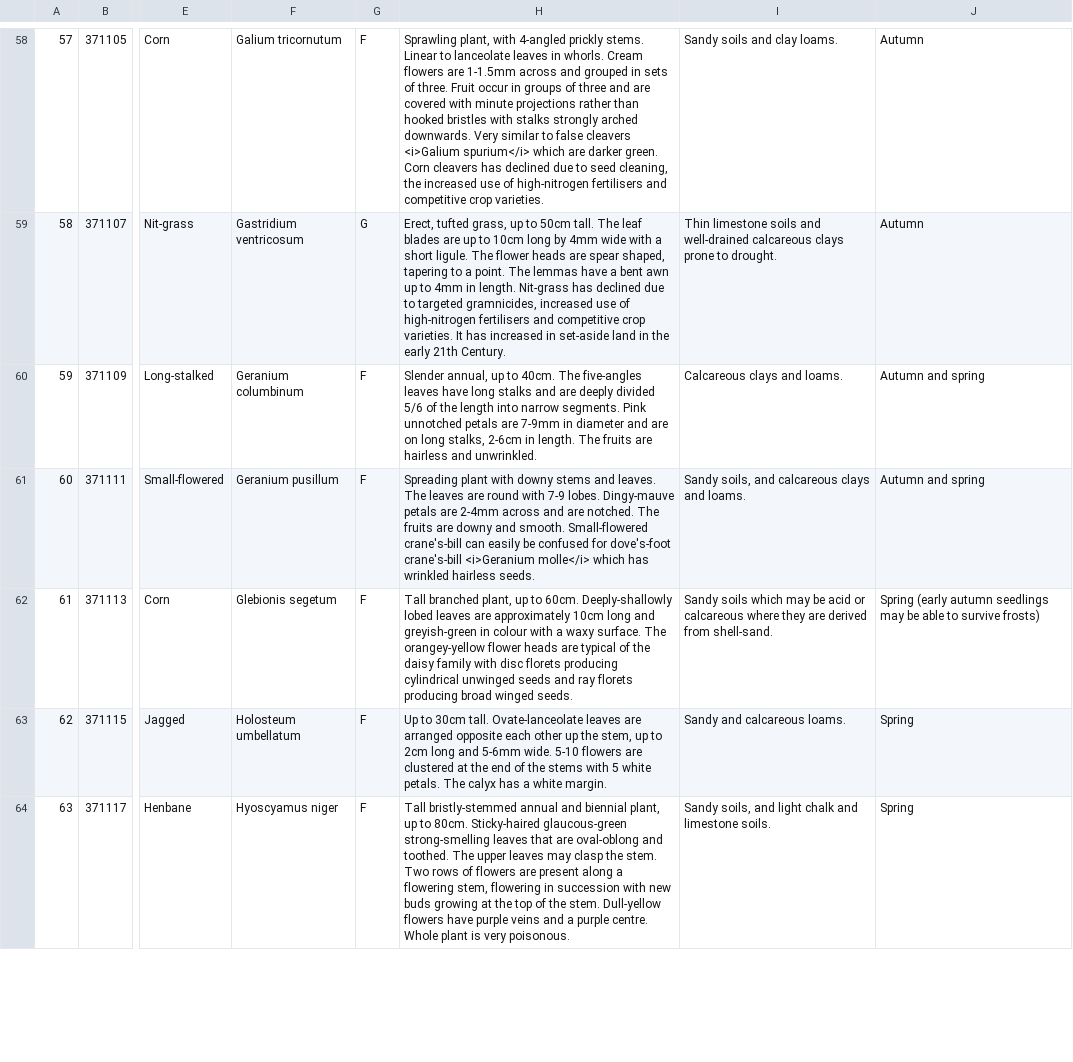
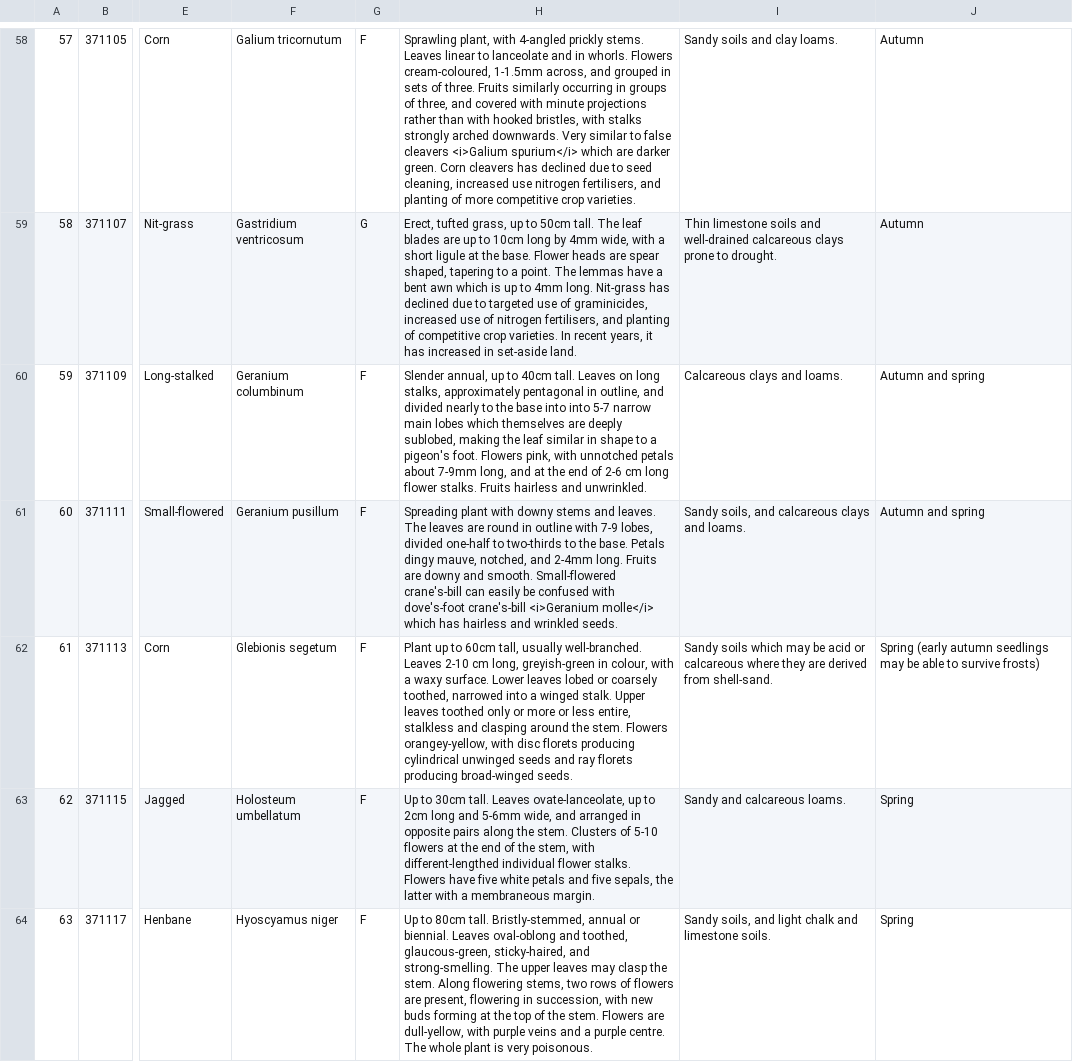
Before and after one commit to NERC-CEH/rare-arable-flowers-app, a CSV file: src/scripts/data/raw/species.csv, drawn as a sheet; only a part is shown, gaps mark what is left out; the diff covers the shown part only; the diff names each change by its address in the sheet, - before the commit and + after, or states it on an @@ line.

```diff
--- a/src/scripts/data/raw/species.csv
+++ b/src/scripts/data/raw/species.csv
-H58: …prickly stems. Linear to lanceolate leaves in whorls. Cream flowers are 1-1.5mm across and grouped in sets of three. Fruit occur in groups of three and are covered with minute projections rather than hooked bristles with stalks strongly arched downwards. Very similar to false cleavers <i>Galium spurium</i> which are darker green. Corn cleavers has declined due to seed cleaning, the increased use of high-nitrogen fertilisers and competitive crop…
+H58: …prickly stems. Leaves linear to lanceolate and in whorls. Flowers cream-coloured, 1-1.5mm across, and grouped in sets of three. Fruits similarly occurring in groups of three, and covered with minute projections rather than with hooked bristles, with stalks strongly arched downwards. Very similar to false cleavers <i>Galium spurium</i> which are darker green. Corn cleavers has declined due to seed cleaning, increased use nitrogen fertilisers, and planting of more competitive crop…
-H59: …by 4mm wide with a short ligule. The flower heads are spear shaped, tapering to a point. The lemmas have a bent awn up to 4mm in length. Nit-grass has declined due to targeted gramnicides, increased use of high-nitrogen fertilisers and competitive crop varieties. It has increased in set-aside land in the early 21th Century.
+H59: …by 4mm wide, with a short ligule at the base. Flower heads are spear shaped, tapering to a point. The lemmas have a bent awn which is up to 4mm long. Nit-grass has declined due to targeted use of graminicides, increased use of nitrogen fertilisers, and planting of competitive crop varieties. In recent years, it has increased in set-aside land.
-H60: …up to 40cm. The five-angles leaves have long stalks and are deeply divided 5/6 of the length into narrow segments. Pink unnotched petals are 7-9mm in diameter and are on long stalks, 2-6cm in length. The fruits are hairless and…
+H60: …up to 40cm tall. Leaves on long stalks, approximately pentagonal in outline, and divided nearly to the base into into 5-7 narrow main lobes which themselves are deeply sublobed, making the leaf similar in shape to a pigeon's foot. Flowers pink, with unnotched petals about 7-9mm long, and at the end of 2-6 cm long flower stalks. Fruits hairless and…
-H61: …are round with 7-9 lobes. Dingy-mauve petals are 2-4mm across and are notched. The fruits are downy and smooth. Small-flowered crane's-bill can easily be confused for dove's-foot crane's-bill <i>Geranium molle</i> which has wrinkled hairless seeds.
+H61: …are round in outline with 7-9 lobes, divided one-half to two-thirds to the base. Petals dingy mauve, notched, and 2-4mm long. Fruits are downy and smooth. Small-flowered crane's-bill can easily be confused with dove's-foot crane's-bill <i>Geranium molle</i> which has hairless and wrinkled seeds.
-H62: Tall branched plant, up to 60cm. Deeply-shallowly lobed leaves are approximately 10cm long and greyish-green in colour with a waxy surface. The orangey-yellow flower heads are typical of the daisy family with disc florets producing cylindrical unwinged seeds and ray florets producing broad winged seeds.
+H62: Plant up to 60cm tall, usually well-branched. Leaves 2-10 cm long, greyish-green in colour, with a waxy surface. Lower leaves lobed or coarsely toothed, narrowed into a winged stalk. Upper leaves toothed only or more or less entire, stalkless and clasping around the stem. Flowers orangey-yellow, with disc florets producing cylindrical unwinged seeds and ray florets producing broad-winged seeds.
-H63: …30cm tall. Ovate-lanceolate leaves are arranged opposite each other up the stem, up to 2cm long and 5-6mm wide. 5-10 flowers are clustered at the end of the stems with 5 white petals. The calyx has a white margin.
+H63: …30cm tall. Leaves ovate-lanceolate, up to 2cm long and 5-6mm wide, and arranged in opposite pairs along the stem. Clusters of 5-10 flowers at the end of the stem, with different-lengthed individual flower stalks. Flowers have five white petals and five sepals, the latter with a membraneous margin.
-H64: Tall bristly-stemmed annual and biennial plant, up to 80cm. Sticky-haired glaucous-green strong-smelling leaves that are oval-oblong and toothed. The upper leaves may clasp the stem. Two rows of flowers are present along a flowering stem, flowering in succession with new buds growing at the top of the stem. Dull-yellow flowers have purple veins and a purple centre. Whole plant is…
+H64: Up to 80cm tall. Bristly-stemmed, annual or biennial. Leaves oval-oblong and toothed, glaucous-green, sticky-haired, and strong-smelling. The upper leaves may clasp the stem. Along flowering stems, two rows of flowers are present, flowering in succession, with new buds forming at the top of the stem. Flowers are dull-yellow, with purple veins and a purple centre. The whole plant is…
```
Also changed, not shown: 114 edited cells elsewhere in this file, 1 other file.
